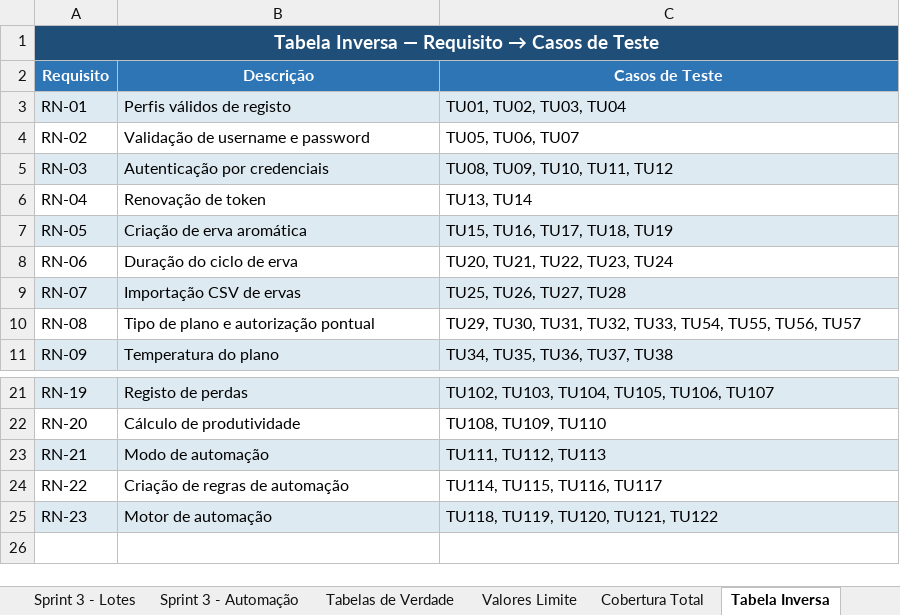
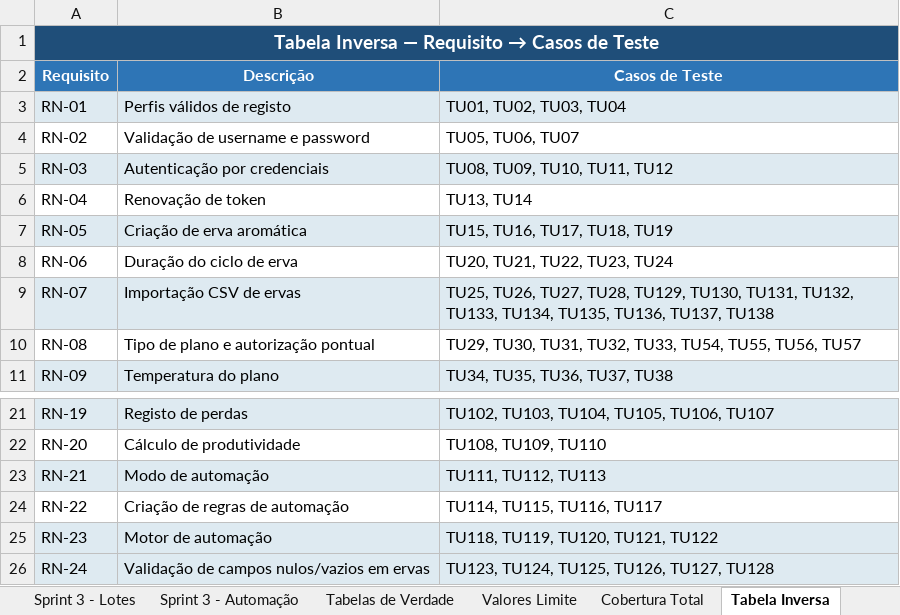
Before and after one commit to GoncaloSilvaCorreia/greenherb-api, an Excel workbook: matriz_rastreabilidade.xlsx, sheet Tabela Inversa, drawn as a sheet; only a part is shown, gaps mark what is left out; values as stored, in another font and other column widths than the file's, no borders; the diff names each change by its address in the sheet, - before the commit and + after, or states it on an @@ line.

```diff
--- a/matriz_rastreabilidade.xlsx (sheet Tabela Inversa)
+++ b/matriz_rastreabilidade.xlsx (sheet Tabela Inversa)
-C9 (Casos de Teste): …TU26, TU27, TU28
+C9 (Casos de Teste): …TU26, TU27, TU28, TU129, TU130, TU131, TU132, TU133, TU134, TU135, TU136, TU137, TU138
+row 26: RN-24 | Validação de campos nulos/vazios em ervas | TU123, TU124, TU125, TU126, TU127, TU128
```
Also changed, not shown: sheet Cobertura Total, other sheet tabs, 1 other file.
